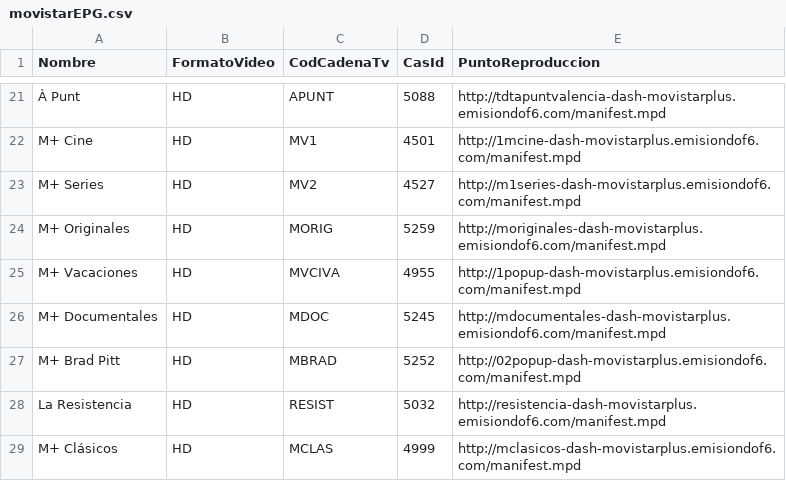
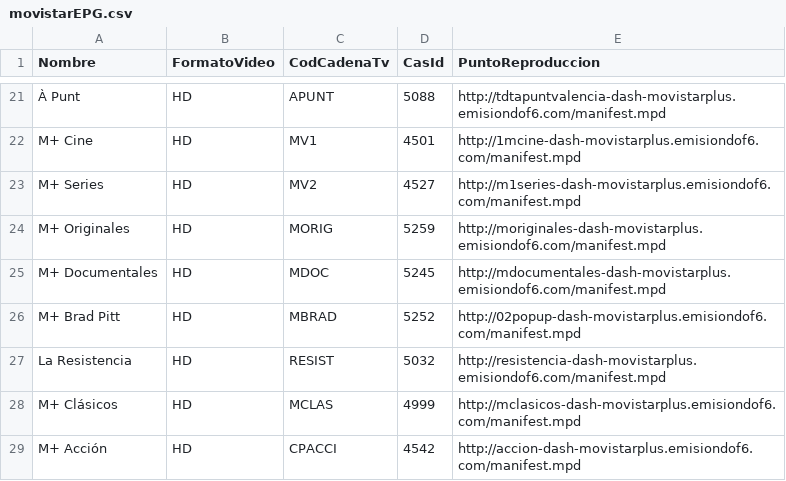
Before and after one commit to alicatesTEAM/Mfeed, a CSV file: movistarEPG.csv, drawn as a sheet; only a part is shown, gaps mark what is left out; the shorter side is filled out with more unchanged rows.

```diff
--- a/movistarEPG.csv
+++ b/movistarEPG.csv
@@ -24,3 +24,2 @@ M+ Series,HD,MV2,4527,http://m1series-dash-movistarplus.emisiondof6.com/manifest
 M+ Originales,HD,MORIG,5259,http://moriginales-dash-movistarplus.emisiondof6.com/manifest.mpd
-M+ Vacaciones,HD,MVCIVA,4955,http://1popup-dash-movistarplus.emisiondof6.com/manifest.mpd
 M+ Documentales,HD,MDOC,5245,http://mdocumentales-dash-movistarplus.emisiondof6.com/manifest.mpd
```
